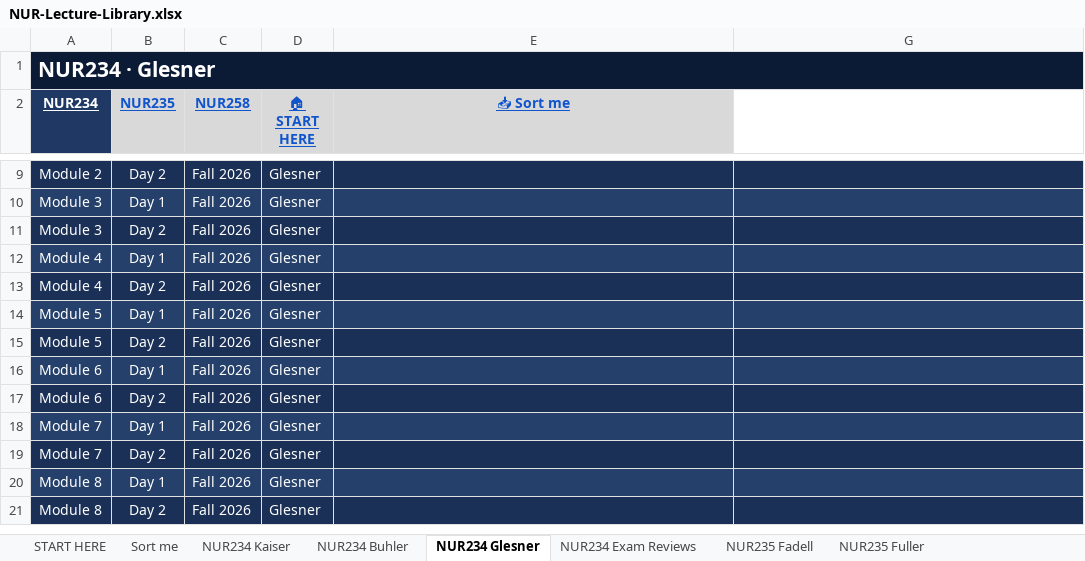
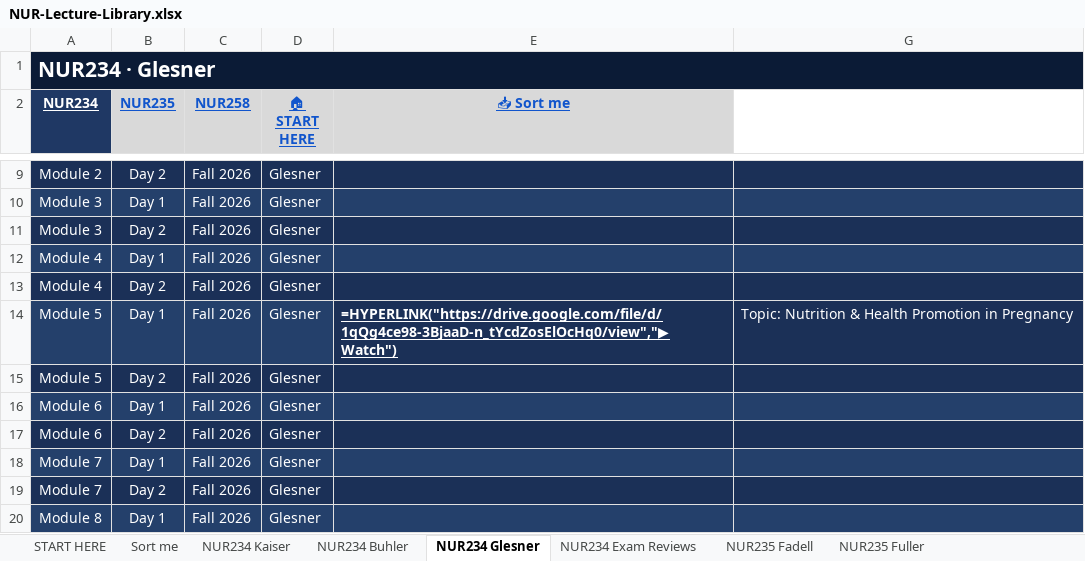
Before and after one commit to Arnold7777777/ABSN-Study-Hub, an Excel workbook: files/NUR-Lecture-Library.xlsx, sheet NUR234 Glesner, drawn as a sheet; only a part is shown, gaps mark what is left out; the shorter side is filled out with more unchanged rows; values as stored, in another font and other column widths than the file's, no borders; formulas without a stored value are shown as written; the diff names each change by its address in the sheet, - before the commit and + after, or states it on an @@ line.

```diff
--- a/files/NUR-Lecture-Library.xlsx (sheet NUR234 Glesner)
+++ b/files/NUR-Lecture-Library.xlsx (sheet NUR234 Glesner)
-E14 (📥 Sort me): (empty)
+E14 (📥 Sort me): =HYPERLINK("https://drive.google.com/file/d/1qQg4ce98-3BjaaD-n_tYcdZosElOcHq0/view","▶ Watch")
-G14: (empty)
+G14: Topic: Nutrition & Health Promotion in Pregnancy
```
Also changed, not shown: sheet NUR235 Exam Reviews, hidden cells, 22 other files.
